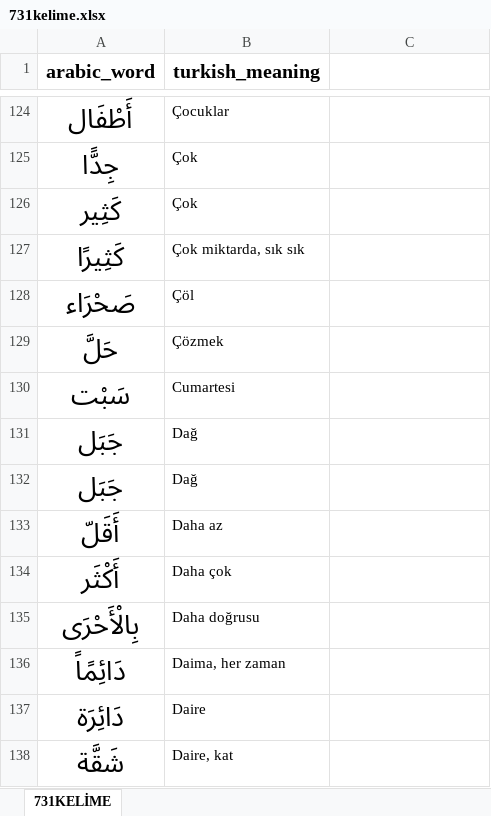
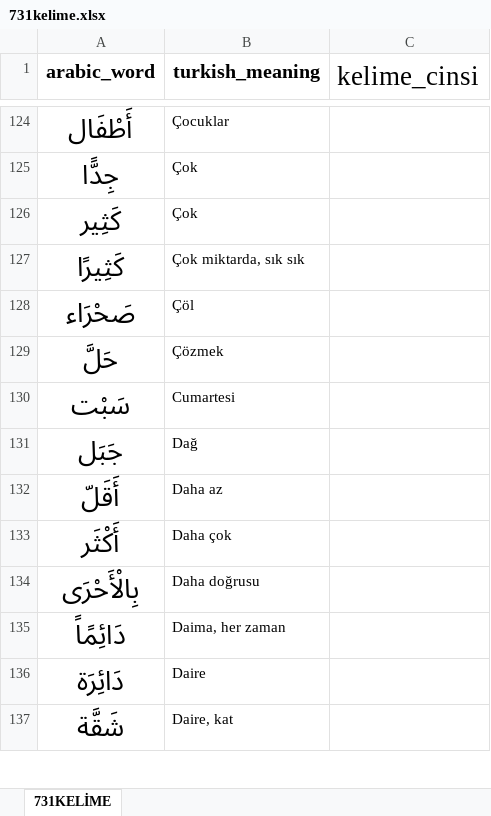
Before and after one commit to YZOKUMUS/ARABIC, an Excel workbook: public/731kelime.xlsx, sheet 731KELİME, drawn as a sheet; only a part is shown, gaps mark what is left out; values as stored, in another font and other column widths than the file's, no borders; the diff names each change by its address in the sheet, - before the commit and + after, or states it on an @@ line.

```diff
--- a/public/731kelime.xlsx (sheet 731KELİME)
+++ b/public/731kelime.xlsx (sheet 731KELİME)
-C1: (empty)
+C1: kelime_cinsi
-row 131: جَبَل | Dağ
```
Also changed, not shown: public/emsileimuhtelife.xlsx, public/esmaulhusna.xlsx, 5 other files.
